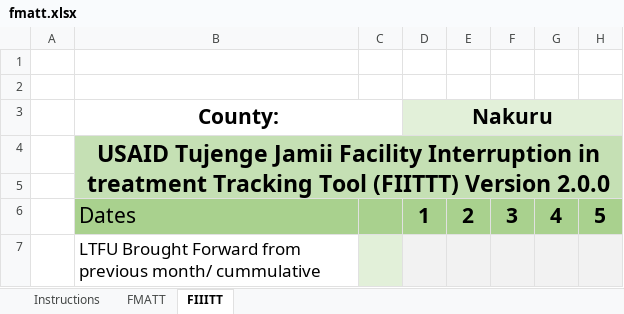
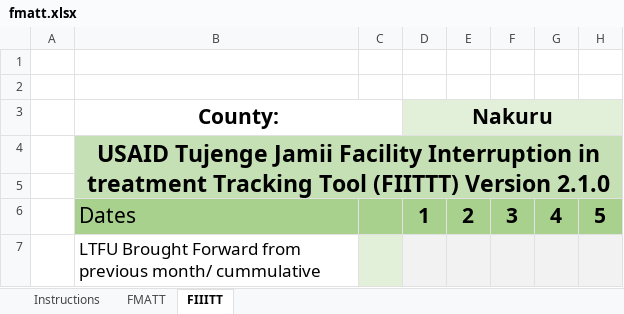
Before and after one commit to nyabuto/InternalSystem, an Excel workbook: web/fmatt.xlsx, sheet FIIITT, drawn as a sheet; only a part is shown; values as stored, in another font and other column widths than the file's, no borders; charts and pictures and conditional formats not drawn; the diff names each change by its address in the sheet, - before the commit and + after, or states it on an @@ line.

```diff
--- a/web/fmatt.xlsx (sheet FIIITT)
+++ b/web/fmatt.xlsx (sheet FIIITT)
-B4 (County:): …(FIITTT) Version 2.0.0
+B4 (County:): …(FIITTT) Version 2.1.0
```
Also changed, not shown: sheet FMATT, web/data_verification_tool.xlsx, web/fmatt_rpt.xlsx, 18 other files.
